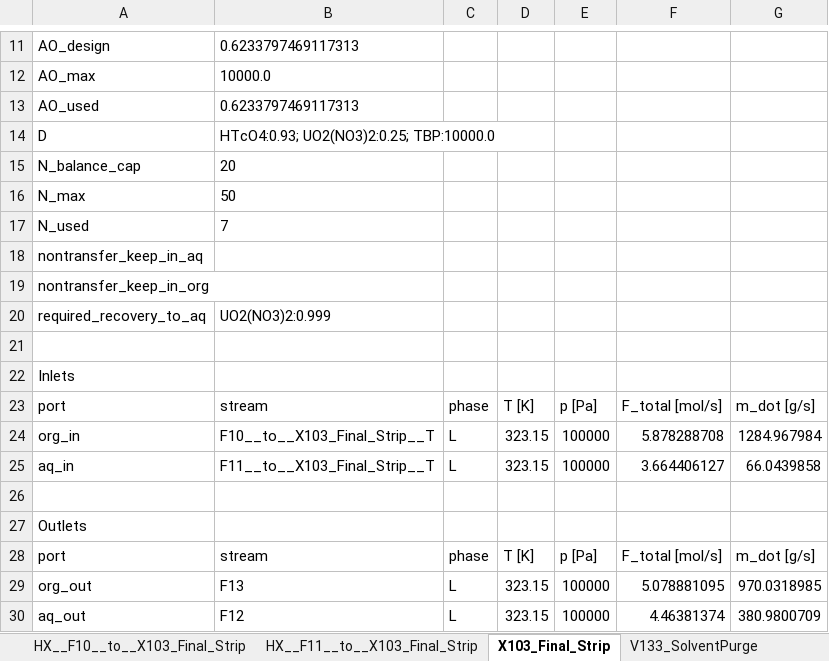
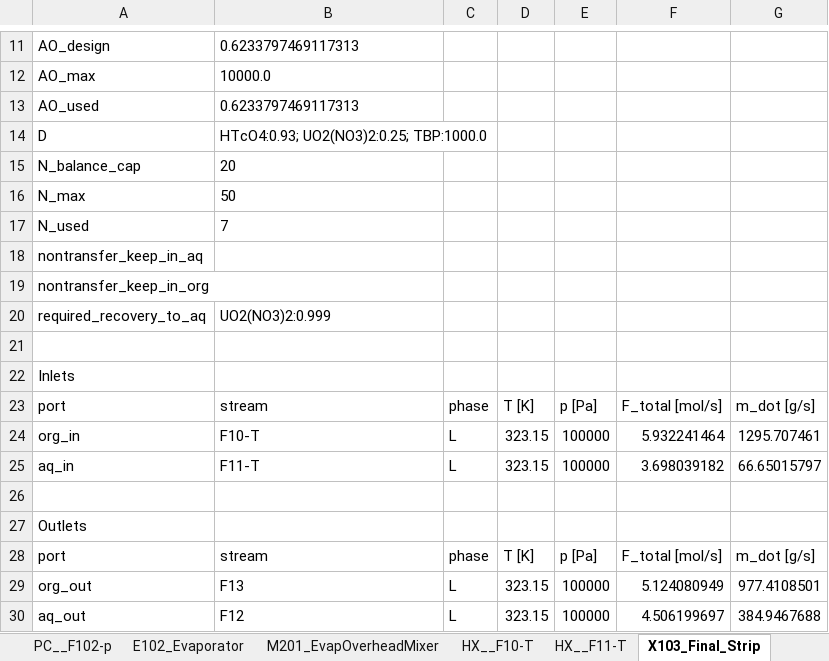
Before and after one commit to cweston112/Flowsheeting-FYD-project, an Excel workbook: flowsheet_units.xlsx, sheet X103_Final_Strip, drawn as a sheet; only a part is shown, gaps mark what is left out; values as stored, in another font and other column widths than the file's, no borders; the diff names each change by its address in the sheet, - before the commit and + after, or states it on an @@ line.

Commit message:
Finishing the flow sheet

```diff
--- a/flowsheet_units.xlsx (sheet X103_Final_Strip)
+++ b/flowsheet_units.xlsx (sheet X103_Final_Strip)
-sheet tab: HX__F11__to__X103_Final_Strip
+sheet tab: HX__F10-T
-sheet tab: HX__F10__to__X103_Final_Strip
+sheet tab: E102_Evaporator
+sheet tab: HX__F11-T
-B14: HTcO4:0.93; UO2(NO3)2:0.25; TBP:10000.0
+B14: HTcO4:0.93; UO2(NO3)2:0.25; TBP:1000.0
-B24: F10__to__X103_Final_Strip__T
+B24: F10-T
-F24: 5.878288708
+F24: 5.932241464
-G24: 1284.967984
+G24: 1295.707461
-B25: F11__to__X103_Final_Strip__T
+B25: F11-T
-F25: 3.664406127
+F25: 3.698039182
-G25: 66.0439858
+G25: 66.65015797
-F29: 5.078881095
+F29: 5.124080949
-G29: 970.0318985
+G29: 977.4108501
-F30: 4.46381374
+F30: 4.506199697
-G30: 380.9800709
+G30: 384.9467688
```
Also changed, not shown: sheet PC__F102-p, sheet CF102_Coalescer_X102_to_E102, sheet V102_AcidSurge, sheet M102_AcidMixer, sheet E101_Evaporator, sheet HX__F102-T, 11 more sheets, other sheet tabs, stream_table.xlsx, 13 other files.
